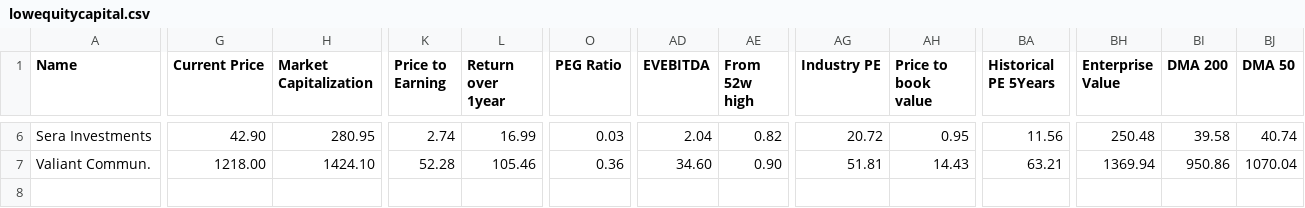
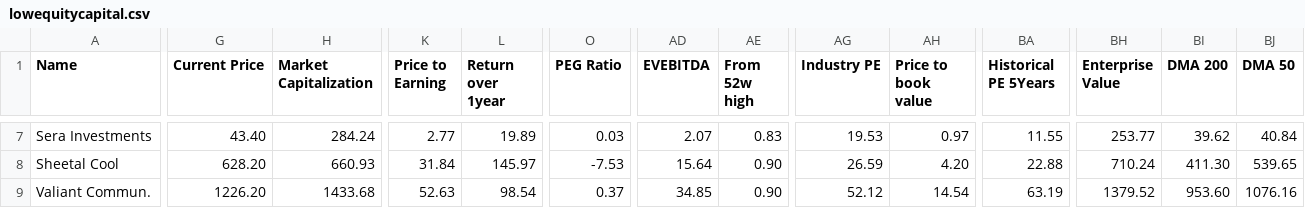
Before and after one commit to radhevrishi/market-cockpit, a CSV file: frontend/public/data/screener/lowequitycapital.csv, drawn as a sheet; only a part is shown, gaps mark what is left out; addresses are those after the commit; rows hold the shown columns only; the diff covers the shown part only; the diff names each change by its address in the sheet, - before the commit and + after, or states it on an @@ line.

```diff
--- a/frontend/public/data/screener/lowequitycapital.csv
+++ b/frontend/public/data/screener/lowequitycapital.csv
-G7 (Current Price): 42.90
+G7 (Current Price): 43.40
-H7 (Market Capitalization): 280.95
+H7 (Market Capitalization): 284.24
-K7 (Price to Earning): 2.74
+K7 (Price to Earning): 2.77
-L7 (Return over 1year): 16.99
+L7 (Return over 1year): 19.89
-AD7 (EVEBITDA): 2.04
+AD7 (EVEBITDA): 2.07
-AE7 (From 52w high): 0.82
+AE7 (From 52w high): 0.83
-AG7 (Industry PE): 20.72
+AG7 (Industry PE): 19.53
-AH7 (Price to book value): 0.95
+AH7 (Price to book value): 0.97
-BA7 (Historical PE 5Years): 11.56
+BA7 (Historical PE 5Years): 11.55
-BH7 (Enterprise Value): 250.48
+BH7 (Enterprise Value): 253.77
-BI7 (DMA 200): 39.58
+BI7 (DMA 200): 39.62
-BJ7 (DMA 50): 40.74
+BJ7 (DMA 50): 40.84
+row 8: Sheetal Cool | 628.20 | 660.93 | 31.84 | 145.97 | -7.53 | 15.64 | 0.90 | 26.59 | 4.20 | 22.88 | 710.24 | 411.30 | 539.65
-G9 (Current Price): 1218.00
+G9 (Current Price): 1226.20
-H9 (Market Capitalization): 1424.10
+H9 (Market Capitalization): 1433.68
-K9 (Price to Earning): 52.28
+K9 (Price to Earning): 52.63
-L9 (Return over 1year): 105.46
+L9 (Return over 1year): 98.54
-O9 (PEG Ratio): 0.36
+O9 (PEG Ratio): 0.37
-AD9 (EVEBITDA): 34.60
+AD9 (EVEBITDA): 34.85
-AG9 (Industry PE): 51.81
+AG9 (Industry PE): 52.12
-AH9 (Price to book value): 14.43
+AH9 (Price to book value): 14.54
-BA9 (Historical PE 5Years): 63.21
+BA9 (Historical PE 5Years): 63.19
-BH9 (Enterprise Value): 1369.94
+BH9 (Enterprise Value): 1379.52
-BI9 (DMA 200): 950.86
+BI9 (DMA 200): 953.60
-BJ9 (DMA 50): 1070.04
+BJ9 (DMA 50): 1076.16
```
Also changed, not shown: 1 added row and 29 edited cells elsewhere in this file, frontend/public/data/screener/great-results-and-pullback.csv, frontend/public/data/screener/monthly-volume-pockets.csv, 17 other files.
